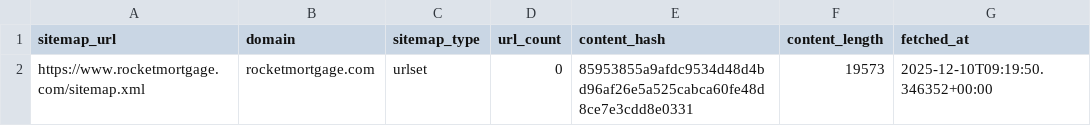
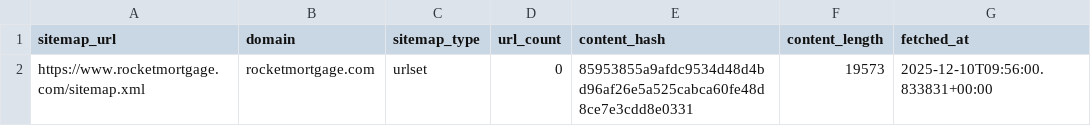
Before and after one commit to ldriggers/xml-sitemap-monitor, a CSV file: data/rocketmortgage.com/rocketmortgage.com_sitemaps.csv, drawn as a sheet.

```diff
--- a/data/rocketmortgage.com/rocketmortgage.com_sitemaps.csv
+++ b/data/rocketmortgage.com/rocketmortgage.com_sitemaps.csv
@@ -1,2 +1,2 @@
 sitemap_url,domain,sitemap_type,url_count,content_hash,content_length,fetched_at
-https://www.rocketmortgage.com/sitemap.xml,rocketmortgage.com,urlset,0,85953855a9afdc9534d48d4bd96af26e5a525cabca60fe48d8ce7e3cdd8e0331,19573,2025-12-10T09:19:50.346352+00:00
+https://www.rocketmortgage.com/sitemap.xml,rocketmortgage.com,urlset,0,85953855a9afdc9534d48d4bd96af26e5a525cabca60fe48d8ce7e3cdd8e0331,19573,2025-12-10T09:56:00.833831+00:00
```
Also changed, not shown: data/bankrate.com/bankrate.com_sitemaps.csv, data/rocketmortgage.com/rocketmortgage.com_urls.csv.
